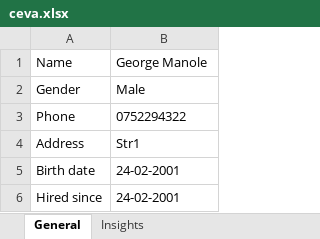
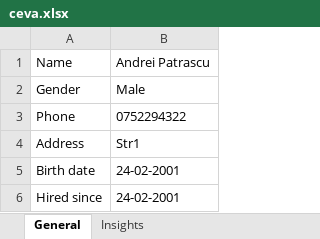
Before and after one commit to patrasq/CRM, an Excel workbook: ceva.xlsx, sheet General, drawn as a sheet; values as stored, in another font and other column widths than the file's, no borders; the diff names each change by its address in the sheet, - before the commit and + after, or states it on an @@ line.

```diff
--- a/ceva.xlsx (sheet General)
+++ b/ceva.xlsx (sheet General)
-B1: George Manole
+B1: Andrei Patrascu
```
Also changed, not shown: sheet Insights, 21 other files.
